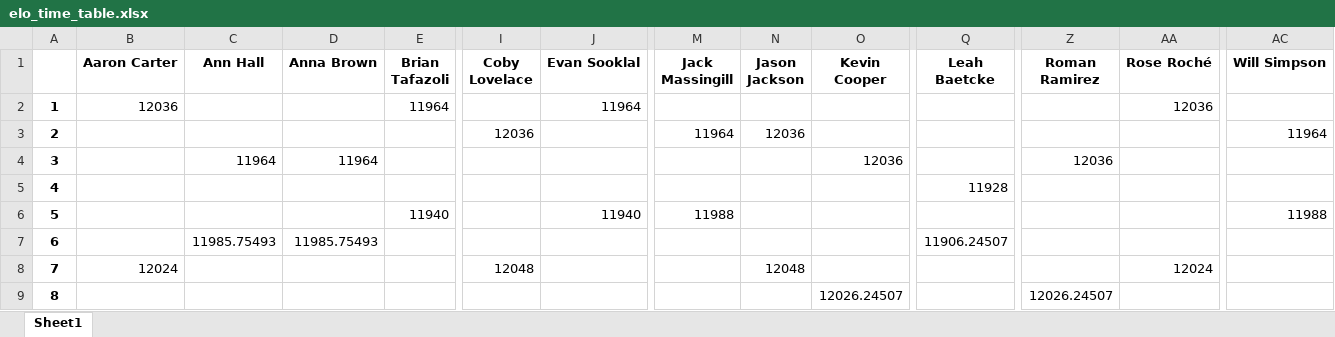
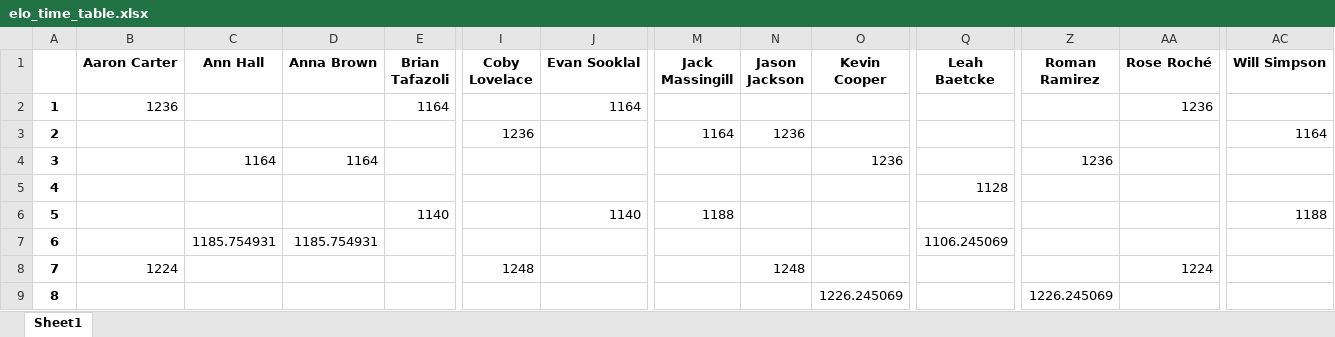
Before and after one commit to notromanramirez/drumline_pong_elo, an Excel workbook: exports/elo_time_table.xlsx, sheet Sheet1, drawn as a sheet; only a part is shown, gaps mark what is left out; values as stored, in another font and other column widths than the file's, no borders; the diff covers the shown part only; the diff names each change by its address in the sheet, - before the commit and + after, or states it on an @@ line.

```diff
--- a/exports/elo_time_table.xlsx (sheet Sheet1)
+++ b/exports/elo_time_table.xlsx (sheet Sheet1)
-B2 (Aaron Carter): 12036
+B2 (Aaron Carter): 1236
-E2 (Brian Tafazoli): 11964
+E2 (Brian Tafazoli): 1164
-J2 (Evan Sooklal): 11964
+J2 (Evan Sooklal): 1164
-AA2 (Rose Roché): 12036
+AA2 (Rose Roché): 1236
-I3 (Coby Lovelace): 12036
+I3 (Coby Lovelace): 1236
-M3 (Jack Massingill): 11964
+M3 (Jack Massingill): 1164
-N3 (Jason Jackson): 12036
+N3 (Jason Jackson): 1236
-AC3 (Will Simpson): 11964
+AC3 (Will Simpson): 1164
-C4 (Ann Hall): 11964
+C4 (Ann Hall): 1164
-D4 (Anna Brown): 11964
+D4 (Anna Brown): 1164
-O4 (Kevin Cooper): 12036
+O4 (Kevin Cooper): 1236
-Z4 (Roman Ramirez): 12036
+Z4 (Roman Ramirez): 1236
-Q5 (Leah Baetcke): 11928
+Q5 (Leah Baetcke): 1128
-E6 (Brian Tafazoli): 11940
+E6 (Brian Tafazoli): 1140
-J6 (Evan Sooklal): 11940
+J6 (Evan Sooklal): 1140
-M6 (Jack Massingill): 11988
+M6 (Jack Massingill): 1188
-AC6 (Will Simpson): 11988
+AC6 (Will Simpson): 1188
-C7 (Ann Hall): 11985.75493
+C7 (Ann Hall): 1185.754931
-D7 (Anna Brown): 11985.75493
+D7 (Anna Brown): 1185.754931
-Q7 (Leah Baetcke): 11906.24507
+Q7 (Leah Baetcke): 1106.245069
-B8 (Aaron Carter): 12024
+B8 (Aaron Carter): 1224
-I8 (Coby Lovelace): 12048
+I8 (Coby Lovelace): 1248
-N8 (Jason Jackson): 12048
+N8 (Jason Jackson): 1248
-AA8 (Rose Roché): 12024
+AA8 (Rose Roché): 1224
-O9 (Kevin Cooper): 12026.24507
+O9 (Kevin Cooper): 1226.245069
-Z9 (Roman Ramirez): 12026.24507
+Z9 (Roman Ramirez): 1226.245069
```
Also changed, not shown: 230 edited cells elsewhere in this sheet, exports/player_elo_table.xlsx, 4 other files.
